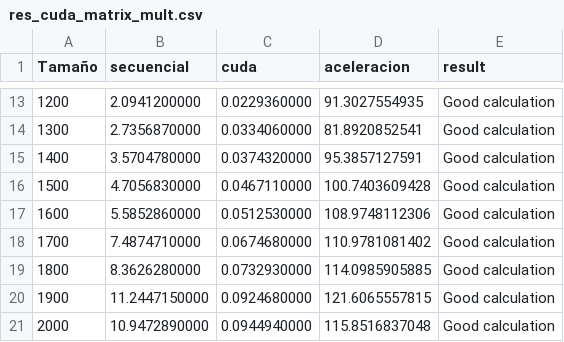
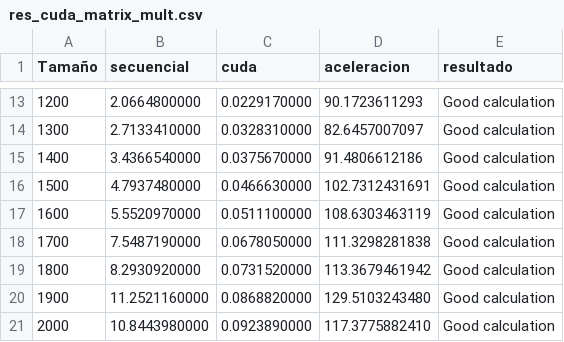
Before and after one commit to johanquiroga/HPC, a CSV file: Cuda/Matrix_Mult/res_cuda_matrix_mult.csv, drawn as a sheet; only a part is shown, gaps mark what is left out; the diff covers the shown part only.

```diff
--- a/Cuda/Matrix_Mult/res_cuda_matrix_mult.csv
+++ b/Cuda/Matrix_Mult/res_cuda_matrix_mult.csv
@@ -1 +1 @@
-Tamaño,secuencial,cuda,aceleracion,result
+Tamaño,secuencial,cuda,aceleracion,resultado
@@ -13,9 +13,9 @@ Tamaño,secuencial,cuda,aceleracion,result
-1200,2.0941200000,0.0229360000,91.3027554935,Good calculation
-1300,2.7356870000,0.0334060000,81.8920852541,Good calculation
-1400,3.5704780000,0.0374320000,95.3857127591,Good calculation
-1500,4.7056830000,0.0467110000,100.7403609428,Good calculation
-1600,5.5852860000,0.0512530000,108.9748112306,Good calculation
-1700,7.4874710000,0.0674680000,110.9781081402,Good calculation
-1800,8.3626280000,0.0732930000,114.0985905885,Good calculation
-1900,11.2447150000,0.0924680000,121.6065557815,Good calculation
-2000,10.9472890000,0.0944940000,115.8516837048,Good calculation
+1200,2.0664800000,0.0229170000,90.1723611293,Good calculation
+1300,2.7133410000,0.0328310000,82.6457007097,Good calculation
+1400,3.4366540000,0.0375670000,91.4806612186,Good calculation
+1500,4.7937480000,0.0466630000,102.7312431691,Good calculation
+1600,5.5520970000,0.0511100000,108.6303463119,Good calculation
+1700,7.5487190000,0.0678050000,111.3298281838,Good calculation
+1800,8.2930920000,0.0731520000,113.3679461942,Good calculation
+1900,11.2521160000,0.0868820000,129.5103243480,Good calculation
+2000,10.8443980000,0.0923890000,117.3775882410,Good calculation
```
Also changed, not shown: 31 edited cells elsewhere in this file, 1 other file.
